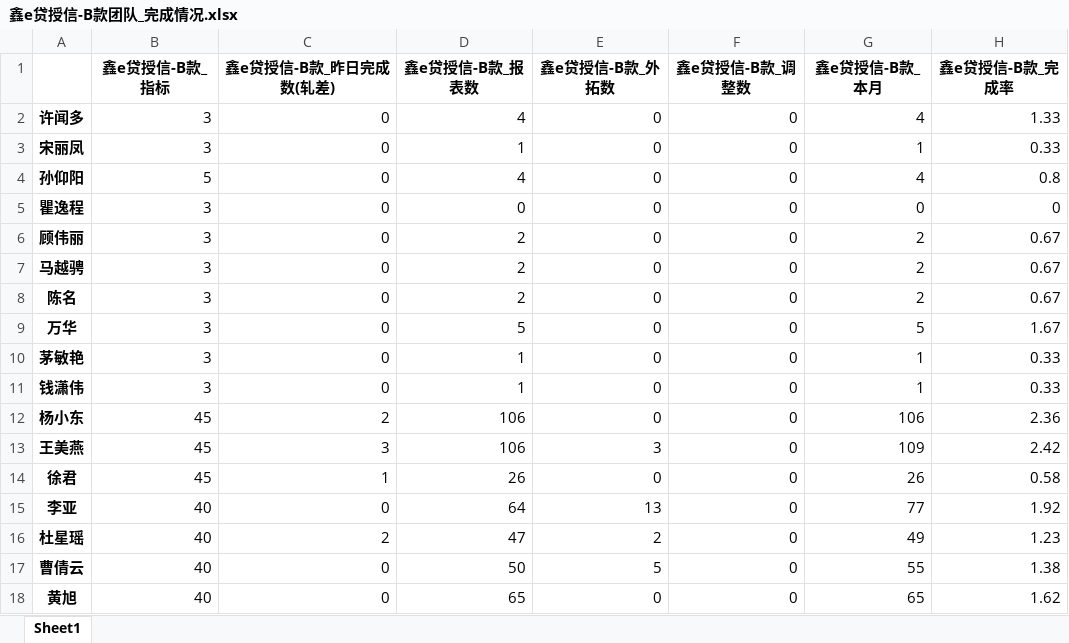
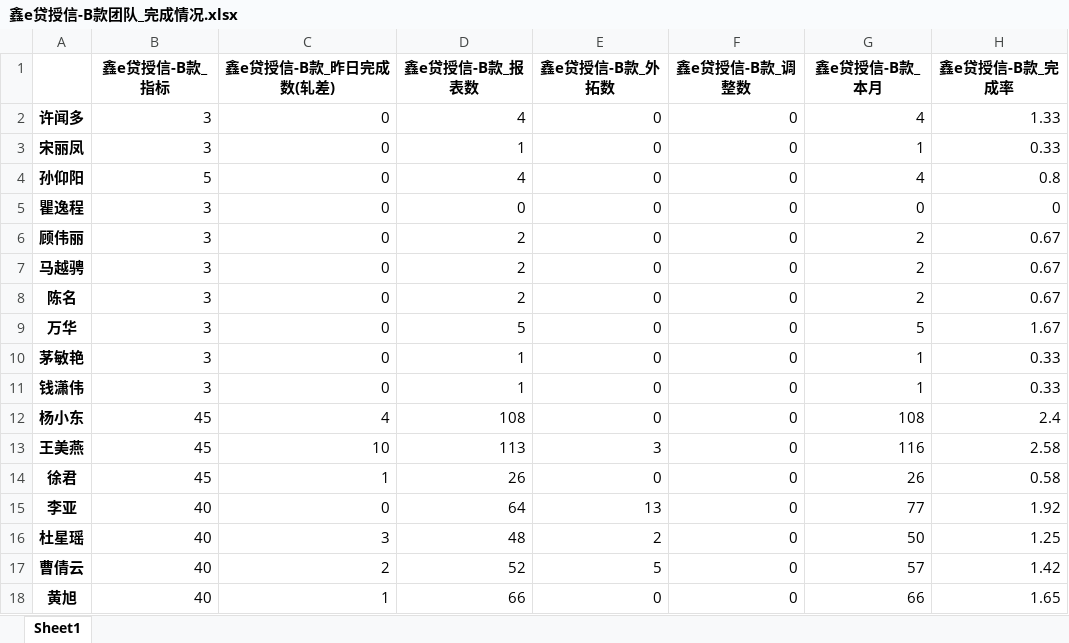
Before and after one commit to nvzi5z2/srcb_daily_report, an Excel workbook: result/鑫e贷授信-B款团队_完成情况.xlsx, sheet Sheet1, drawn as a sheet; values as stored, in another font and other column widths than the file's, no borders; the diff names each change by its address in the sheet, - before the commit and + after, or states it on an @@ line.

```diff
--- a/result/鑫e贷授信-B款团队_完成情况.xlsx (sheet Sheet1)
+++ b/result/鑫e贷授信-B款团队_完成情况.xlsx (sheet Sheet1)
-C12 (鑫e贷授信-B款_昨日完成数(轧差)): 2
+C12 (鑫e贷授信-B款_昨日完成数(轧差)): 4
-D12 (鑫e贷授信-B款_报表数): 106
+D12 (鑫e贷授信-B款_报表数): 108
-G12 (鑫e贷授信-B款_本月): 106
+G12 (鑫e贷授信-B款_本月): 108
-H12 (鑫e贷授信-B款_完成率): 2.36
+H12 (鑫e贷授信-B款_完成率): 2.4
-C13 (鑫e贷授信-B款_昨日完成数(轧差)): 3
+C13 (鑫e贷授信-B款_昨日完成数(轧差)): 10
-D13 (鑫e贷授信-B款_报表数): 106
+D13 (鑫e贷授信-B款_报表数): 113
-G13 (鑫e贷授信-B款_本月): 109
+G13 (鑫e贷授信-B款_本月): 116
-H13 (鑫e贷授信-B款_完成率): 2.42
+H13 (鑫e贷授信-B款_完成率): 2.58
-C16 (鑫e贷授信-B款_昨日完成数(轧差)): 2
+C16 (鑫e贷授信-B款_昨日完成数(轧差)): 3
-D16 (鑫e贷授信-B款_报表数): 47
+D16 (鑫e贷授信-B款_报表数): 48
-G16 (鑫e贷授信-B款_本月): 49
+G16 (鑫e贷授信-B款_本月): 50
-H16 (鑫e贷授信-B款_完成率): 1.23
+H16 (鑫e贷授信-B款_完成率): 1.25
-C17 (鑫e贷授信-B款_昨日完成数(轧差)): 0
+C17 (鑫e贷授信-B款_昨日完成数(轧差)): 2
-D17 (鑫e贷授信-B款_报表数): 50
+D17 (鑫e贷授信-B款_报表数): 52
-G17 (鑫e贷授信-B款_本月): 55
+G17 (鑫e贷授信-B款_本月): 57
-H17 (鑫e贷授信-B款_完成率): 1.38
+H17 (鑫e贷授信-B款_完成率): 1.42
-C18 (鑫e贷授信-B款_昨日完成数(轧差)): 0
+C18 (鑫e贷授信-B款_昨日完成数(轧差)): 1
-D18 (鑫e贷授信-B款_报表数): 65
+D18 (鑫e贷授信-B款_报表数): 66
-G18 (鑫e贷授信-B款_本月): 65
+G18 (鑫e贷授信-B款_本月): 66
-H18 (鑫e贷授信-B款_完成率): 1.62
+H18 (鑫e贷授信-B款_完成率): 1.65
```
Also changed, not shown: result/团队_鑫e贷总授信完成情况.xlsx, result/团队日报总表.xlsx, 43 other files.
